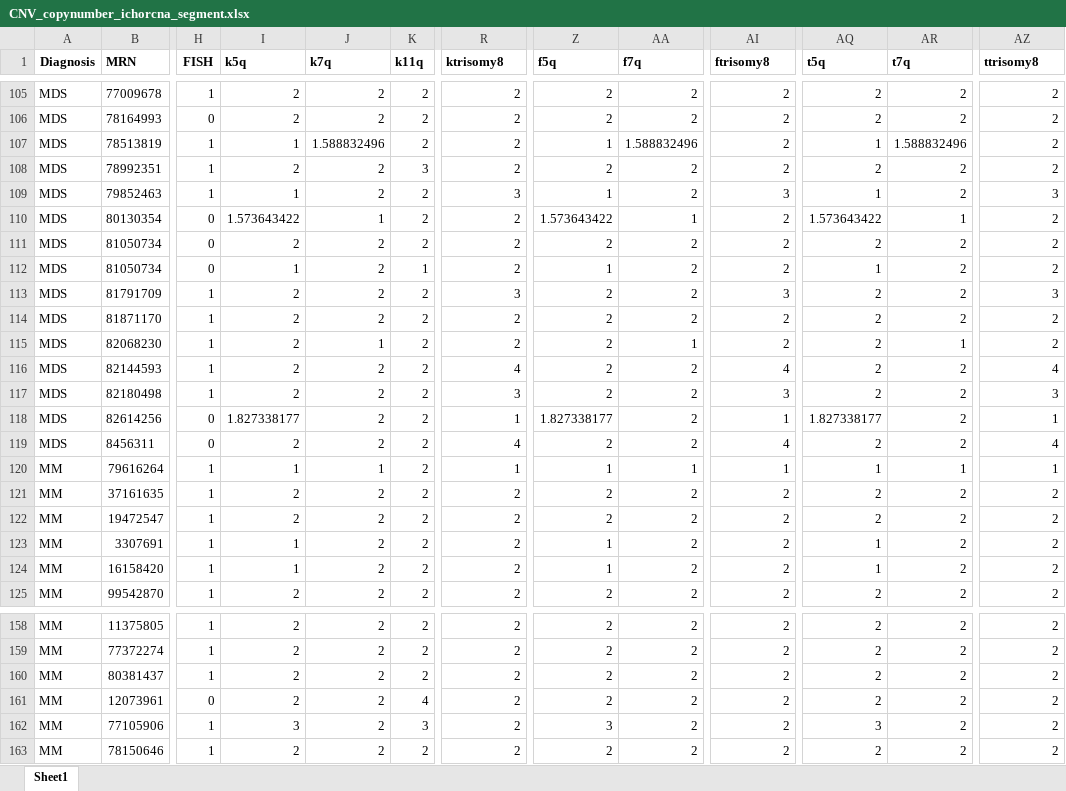
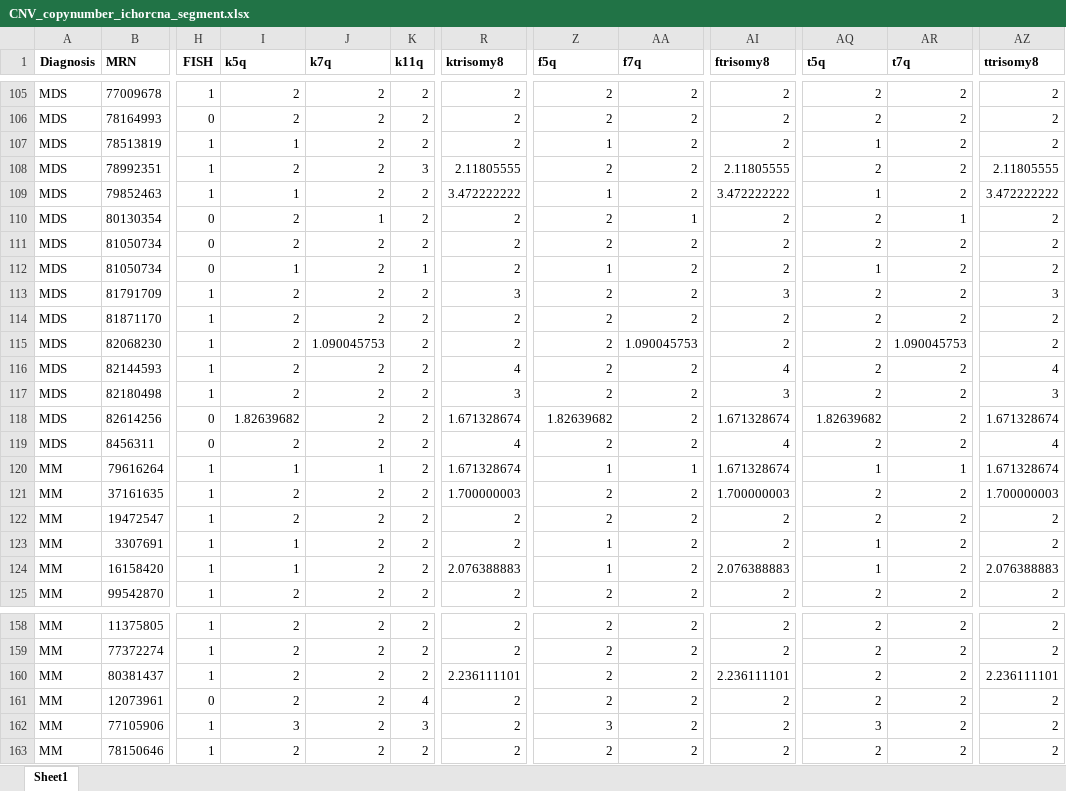
Before and after one commit to homijan/apm-cnv, an Excel workbook: tables/CNV_copynumber_ichorcna_segment.xlsx, sheet Sheet1, drawn as a sheet; only a part is shown, gaps mark what is left out; values as stored, in another font and other column widths than the file's, no borders; conditional formats not drawn; the diff covers the shown part only; the diff names each change by its address in the sheet, - before the commit and + after, or states it on an @@ line.

```diff
--- a/tables/CNV_copynumber_ichorcna_segment.xlsx (sheet Sheet1)
+++ b/tables/CNV_copynumber_ichorcna_segment.xlsx (sheet Sheet1)
-J107 (k7q): 1.588832496
+J107 (k7q): 2
-AA107 (f7q): 1.588832496
+AA107 (f7q): 2
-AR107 (t7q): 1.588832496
+AR107 (t7q): 2
-R108 (ktrisomy8): 2
+R108 (ktrisomy8): 2.11805555
-AI108 (ftrisomy8): 2
+AI108 (ftrisomy8): 2.11805555
-AZ108 (ttrisomy8): 2
+AZ108 (ttrisomy8): 2.11805555
-R109 (ktrisomy8): 3
+R109 (ktrisomy8): 3.472222222
-AI109 (ftrisomy8): 3
+AI109 (ftrisomy8): 3.472222222
-AZ109 (ttrisomy8): 3
+AZ109 (ttrisomy8): 3.472222222
-I110 (k5q): 1.573643422
+I110 (k5q): 2
-Z110 (f5q): 1.573643422
+Z110 (f5q): 2
-AQ110 (t5q): 1.573643422
+AQ110 (t5q): 2
-J115 (k7q): 1
+J115 (k7q): 1.090045753
-AA115 (f7q): 1
+AA115 (f7q): 1.090045753
-AR115 (t7q): 1
+AR115 (t7q): 1.090045753
-I118 (k5q): 1.827338177
+I118 (k5q): 1.82639682
-R118 (ktrisomy8): 1
+R118 (ktrisomy8): 1.671328674
-Z118 (f5q): 1.827338177
+Z118 (f5q): 1.82639682
-AI118 (ftrisomy8): 1
+AI118 (ftrisomy8): 1.671328674
-AQ118 (t5q): 1.827338177
+AQ118 (t5q): 1.82639682
-AZ118 (ttrisomy8): 1
+AZ118 (ttrisomy8): 1.671328674
-R120 (ktrisomy8): 1
+R120 (ktrisomy8): 1.671328674
-AI120 (ftrisomy8): 1
+AI120 (ftrisomy8): 1.671328674
-AZ120 (ttrisomy8): 1
+AZ120 (ttrisomy8): 1.671328674
-R121 (ktrisomy8): 2
+R121 (ktrisomy8): 1.700000003
-AI121 (ftrisomy8): 2
+AI121 (ftrisomy8): 1.700000003
-AZ121 (ttrisomy8): 2
+AZ121 (ttrisomy8): 1.700000003
-R124 (ktrisomy8): 2
+R124 (ktrisomy8): 2.076388883
-AI124 (ftrisomy8): 2
+AI124 (ftrisomy8): 2.076388883
-AZ124 (ttrisomy8): 2
+AZ124 (ttrisomy8): 2.076388883
-R160 (ktrisomy8): 2
+R160 (ktrisomy8): 2.236111101
-AI160 (ftrisomy8): 2
+AI160 (ftrisomy8): 2.236111101
-AZ160 (ttrisomy8): 2
+AZ160 (ttrisomy8): 2.236111101
```
Also changed, not shown: 102 edited cells elsewhere in this sheet, tables/CNV_TFPN_cnvkit_segment.xlsx, tables/CNV_TFPN_ichorcna_segment.xlsx, 16 other files.
